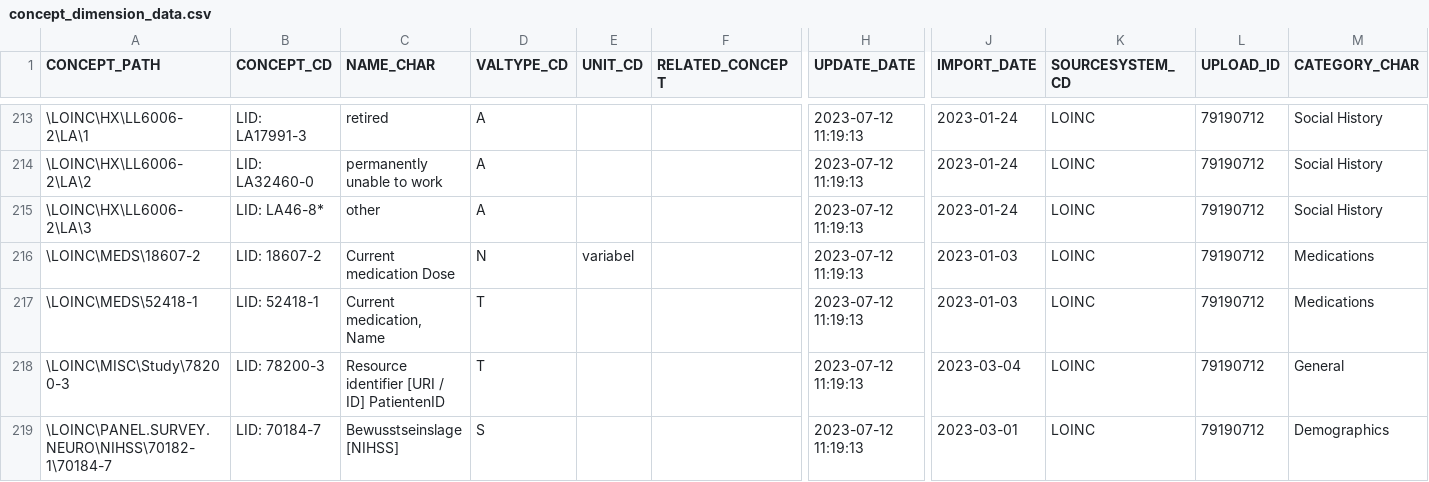
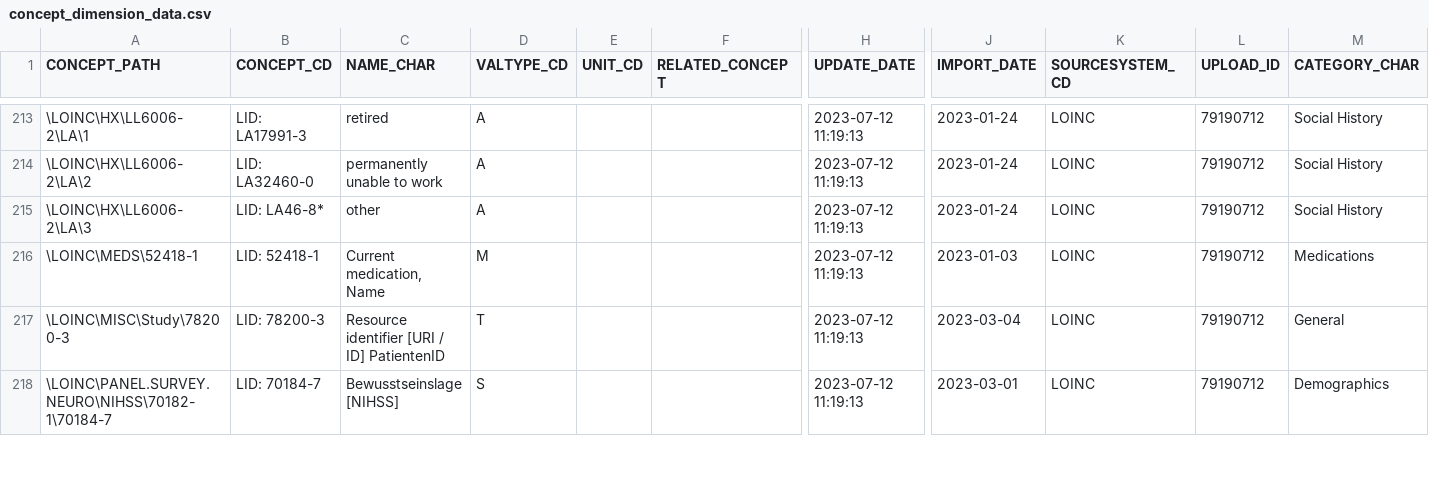
Before and after one commit to JenAIx/BEST, a CSV file: db/app2/src/core/database/seeds/concept_dimension_data.csv, drawn as a sheet; only a part is shown, gaps mark what is left out; removed rows and columns are numbered as before the commit, all else as after; rows hold the shown columns only; the diff names each change by its address in the sheet, - before the commit and + after, or states it on an @@ line.

```diff
--- a/db/app2/src/core/database/seeds/concept_dimension_data.csv
+++ b/db/app2/src/core/database/seeds/concept_dimension_data.csv
-row 216: \LOINC\MEDS\18607-2 | LID: 18607-2 | Current medication Dose | N | variabel |  | 2023-07-12 11:19:13 | 2023-01-03 | LOINC | 79190712 | Medications
-D216 (VALTYPE_CD): T
+D216 (VALTYPE_CD): M
```
Also changed, not shown: 7 other files.
